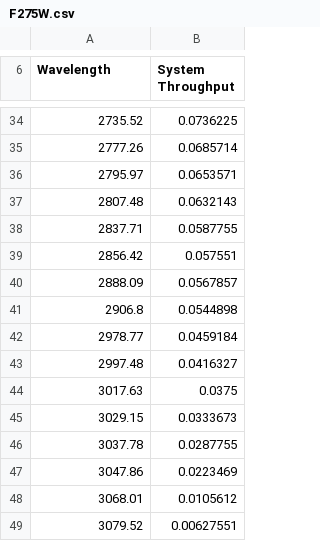
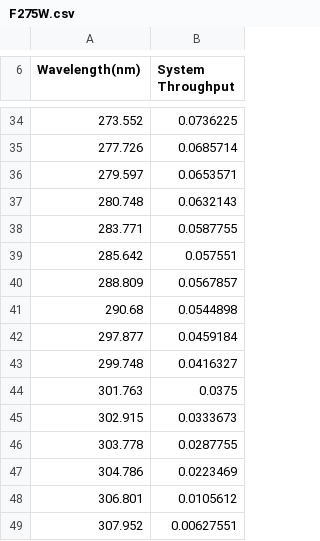
Before and after one commit to cam92473/model_flux, a CSV file: 11filters/F275W.csv, drawn as a sheet; only a part is shown, gaps mark what is left out; the diff covers the shown part only.

```diff
--- a/11filters/F275W.csv
+++ b/11filters/F275W.csv
@@ -6 +6 @@
-Wavelength,System Throughput
+Wavelength(nm),System Throughput
@@ -34,16 +34,16 @@ Wavelength,System Throughput
-2735.52,0.0736225
-2777.26,0.0685714
-2795.97,0.0653571
-2807.48,0.0632143
-2837.71,0.0587755
-2856.42,0.057551
-2888.09,0.0567857
-2906.8,0.0544898
-2978.77,0.0459184
-2997.48,0.0416327
-3017.63,0.0375
-3029.15,0.0333673
-3037.78,0.0287755
-3047.86,0.0223469
-3068.01,0.0105612
-3079.52,0.00627551
+273.552,0.0736225
+277.726,0.0685714
+279.597,0.0653571
+280.748,0.0632143
+283.771,0.0587755
+285.642,0.057551
+288.809,0.0567857
+290.68,0.0544898
+297.877,0.0459184
+299.748,0.0416327
+301.763,0.0375
+302.915,0.0333673
+303.778,0.0287755
+304.786,0.0223469
+306.801,0.0105612
+307.952,0.00627551
```
Also changed, not shown: 27 edited cells elsewhere in this file, 11filters/F336W.csv, 11filters/F475W.csv, 3 other files.
